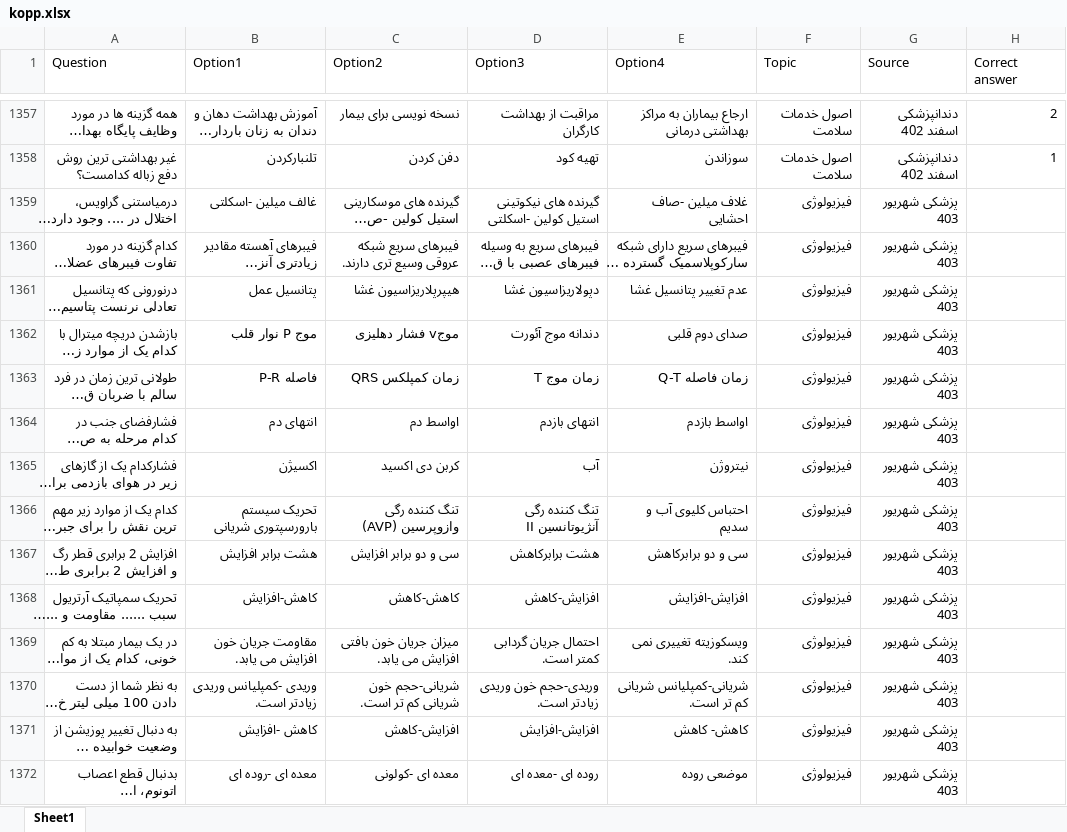
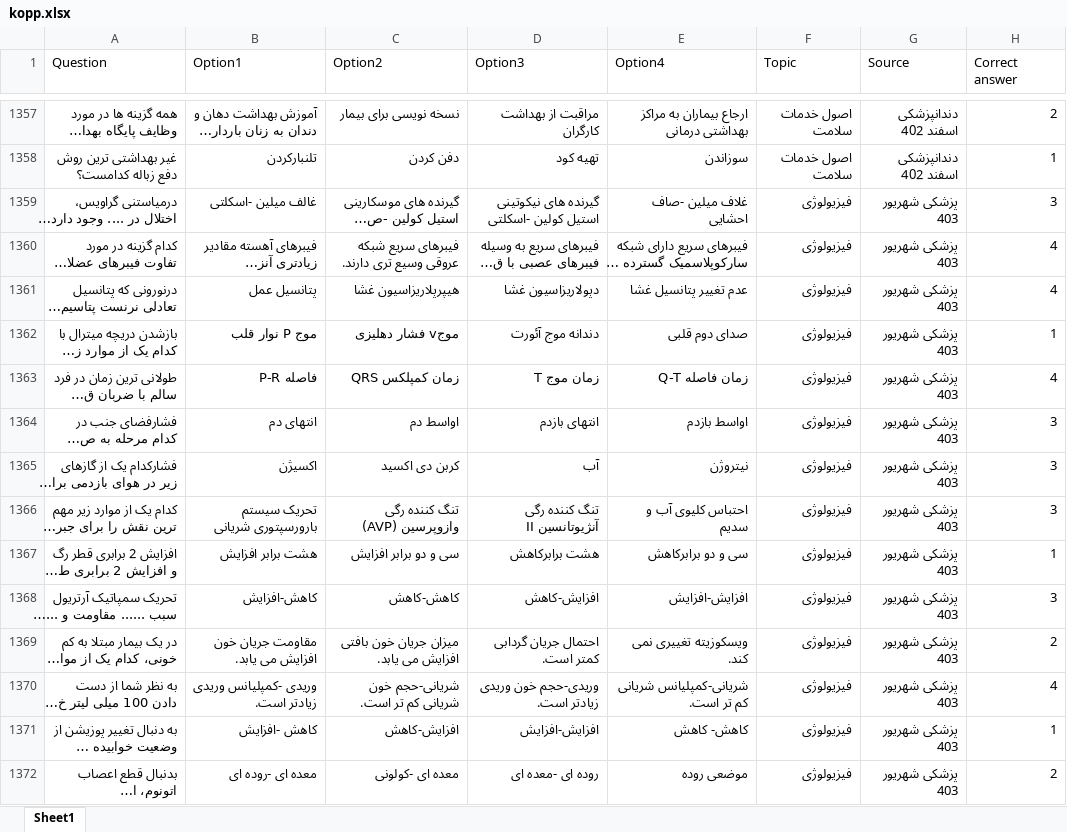
Before and after one commit to Mehrdadghassabi/Gaokerena-V, an Excel workbook: Dataset/KOPP/kopp.xlsx, sheet Sheet1, drawn as a sheet; only a part is shown, gaps mark what is left out; long unchanged cells end in …; values as stored, in another font and other column widths than the file's, no borders; the diff covers the shown part only; the diff names each change by its address in the sheet, - before the commit and + after, or states it on an @@ line.

Commit message:
Add files via upload

```diff
--- a/Dataset/KOPP/kopp.xlsx (sheet Sheet1)
+++ b/Dataset/KOPP/kopp.xlsx (sheet Sheet1)
-H1359 (Correct answer): (empty)
+H1359 (Correct answer): 3
-H1360:H1361 (Correct answer): (empty)
+H1360:H1361 (Correct answer): 4
-H1362 (Correct answer): (empty)
+H1362 (Correct answer): 1
-H1363 (Correct answer): (empty)
+H1363 (Correct answer): 4
-H1364:H1366 (Correct answer): (empty)
+H1364:H1366 (Correct answer): 3
-H1367 (Correct answer): (empty)
+H1367 (Correct answer): 1
-H1368 (Correct answer): (empty)
+H1368 (Correct answer): 3
-H1369 (Correct answer): (empty)
+H1369 (Correct answer): 2
-H1370 (Correct answer): (empty)
+H1370 (Correct answer): 4
-H1371 (Correct answer): (empty)
+H1371 (Correct answer): 1
-H1372 (Correct answer): (empty)
+H1372 (Correct answer): 2
```
Also changed, not shown: 159 edited cells elsewhere in this sheet.
